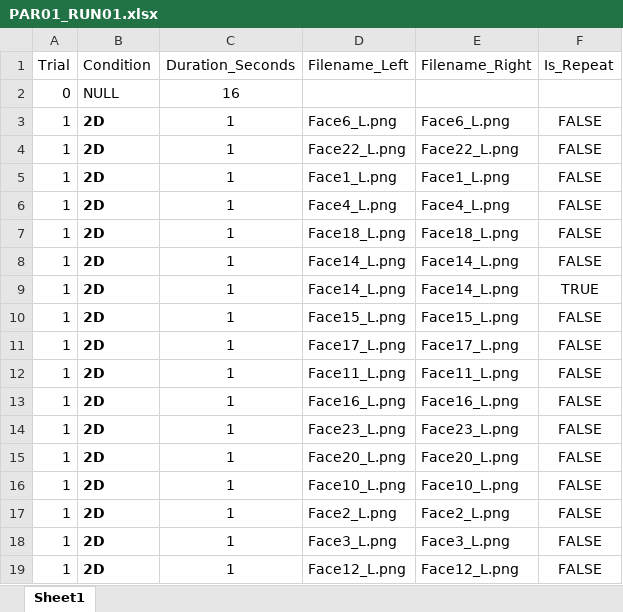
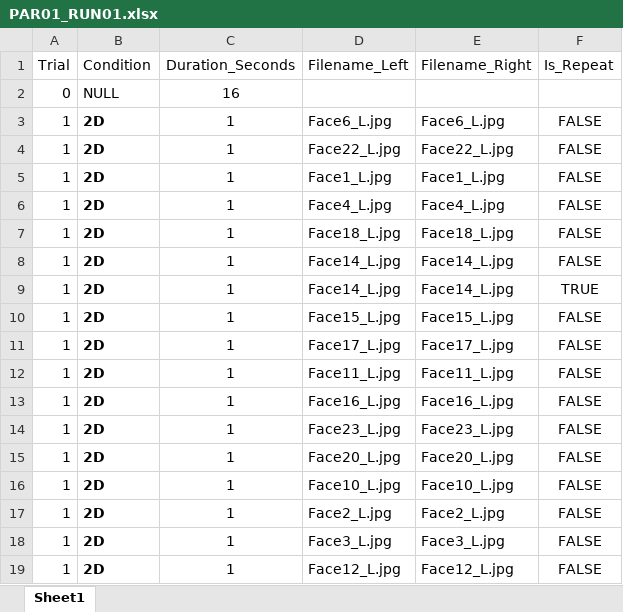
Before and after one commit to CulhamLab/fMRI_3DFaces_MD_2021, an Excel workbook: Experiment/Orders_PILOT/PAR01_RUN01.xlsx, sheet Sheet1, drawn as a sheet; only a part is shown; values as stored, in another font and other column widths than the file's, no borders; the diff covers the shown part only; the diff names each change by its address in the sheet, - before the commit and + after, or states it on an @@ line.

```diff
--- a/Experiment/Orders_PILOT/PAR01_RUN01.xlsx (sheet Sheet1)
+++ b/Experiment/Orders_PILOT/PAR01_RUN01.xlsx (sheet Sheet1)
-D3 (Filename_Left): Face6_L.png
+D3 (Filename_Left): Face6_L.jpg
-E3 (Filename_Right): Face6_L.png
+E3 (Filename_Right): Face6_L.jpg
-D4 (Filename_Left): Face22_L.png
+D4 (Filename_Left): Face22_L.jpg
-E4 (Filename_Right): Face22_L.png
+E4 (Filename_Right): Face22_L.jpg
-D5 (Filename_Left): Face1_L.png
+D5 (Filename_Left): Face1_L.jpg
-E5 (Filename_Right): Face1_L.png
+E5 (Filename_Right): Face1_L.jpg
-D6 (Filename_Left): Face4_L.png
+D6 (Filename_Left): Face4_L.jpg
-E6 (Filename_Right): Face4_L.png
+E6 (Filename_Right): Face4_L.jpg
-D7 (Filename_Left): Face18_L.png
+D7 (Filename_Left): Face18_L.jpg
-E7 (Filename_Right): Face18_L.png
+E7 (Filename_Right): Face18_L.jpg
-D8:D9 (Filename_Left): Face14_L.png
+D8:D9 (Filename_Left): Face14_L.jpg
-E8:E9 (Filename_Right): Face14_L.png
+E8:E9 (Filename_Right): Face14_L.jpg
-D10 (Filename_Left): Face15_L.png
+D10 (Filename_Left): Face15_L.jpg
-E10 (Filename_Right): Face15_L.png
+E10 (Filename_Right): Face15_L.jpg
-D11 (Filename_Left): Face17_L.png
+D11 (Filename_Left): Face17_L.jpg
-E11 (Filename_Right): Face17_L.png
+E11 (Filename_Right): Face17_L.jpg
-D12 (Filename_Left): Face11_L.png
+D12 (Filename_Left): Face11_L.jpg
-E12 (Filename_Right): Face11_L.png
+E12 (Filename_Right): Face11_L.jpg
-D13 (Filename_Left): Face16_L.png
+D13 (Filename_Left): Face16_L.jpg
-E13 (Filename_Right): Face16_L.png
+E13 (Filename_Right): Face16_L.jpg
-D14 (Filename_Left): Face23_L.png
+D14 (Filename_Left): Face23_L.jpg
-E14 (Filename_Right): Face23_L.png
+E14 (Filename_Right): Face23_L.jpg
-D15 (Filename_Left): Face20_L.png
+D15 (Filename_Left): Face20_L.jpg
-E15 (Filename_Right): Face20_L.png
+E15 (Filename_Right): Face20_L.jpg
-D16 (Filename_Left): Face10_L.png
+D16 (Filename_Left): Face10_L.jpg
-E16 (Filename_Right): Face10_L.png
+E16 (Filename_Right): Face10_L.jpg
-D17 (Filename_Left): Face2_L.png
+D17 (Filename_Left): Face2_L.jpg
-E17 (Filename_Right): Face2_L.png
+E17 (Filename_Right): Face2_L.jpg
-D18 (Filename_Left): Face3_L.png
+D18 (Filename_Left): Face3_L.jpg
-E18 (Filename_Right): Face3_L.png
+E18 (Filename_Right): Face3_L.jpg
-D19 (Filename_Left): Face12_L.png
+D19 (Filename_Left): Face12_L.jpg
-E19 (Filename_Right): Face12_L.png
+E19 (Filename_Right): Face12_L.jpg
```
Also changed, not shown: 358 edited cells elsewhere in this sheet, Experiment/Orders_PILOT/PAR01_RUN02.xlsx, Experiment/Orders_PILOT/PAR01_RUN05.xlsx, 6 other files.
